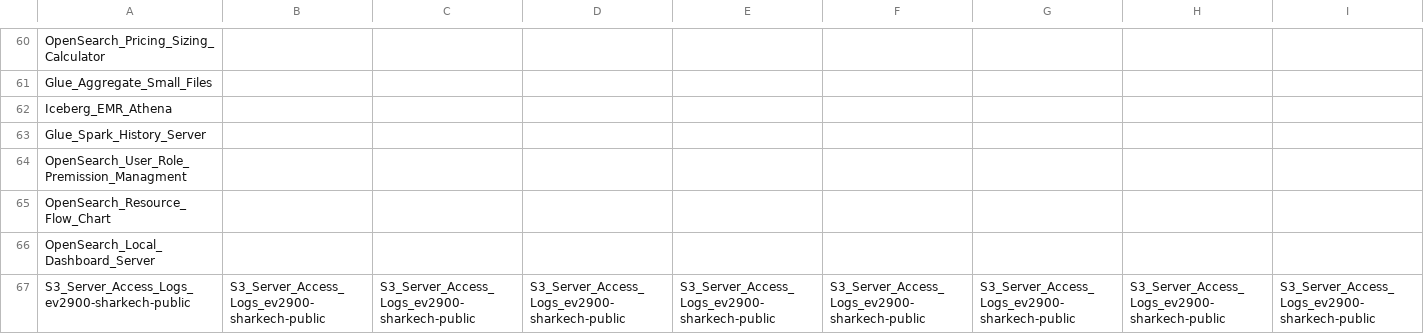
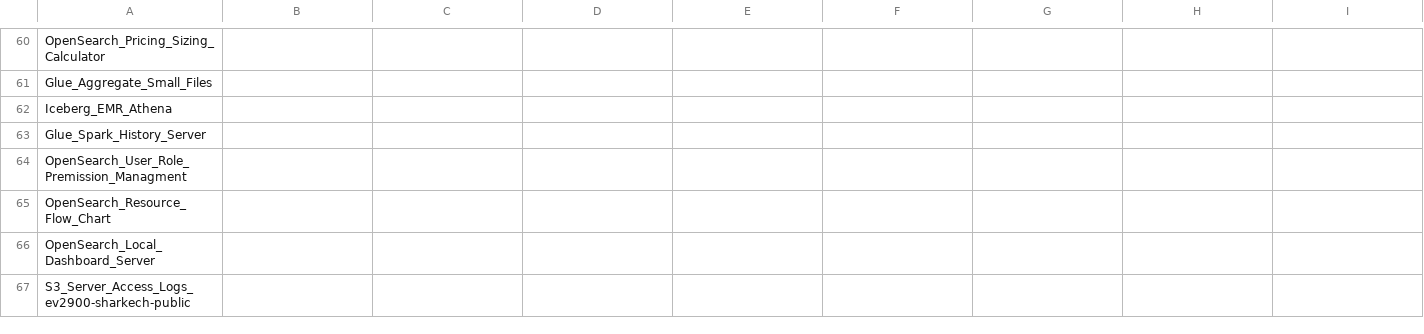
Before and after one commit to ev2900/GitHub_Insigths_History, a CSV file: Metric_Collection/Metric_Data/views.csv, drawn as a sheet; only a part is shown, gaps mark what is left out; removed rows and columns are numbered as before the commit, all else as after; rows hold the shown columns only; the diff names each change by its address in the sheet, - before the commit and + after, or states it on an @@ line.

Commit message:
Excel clean up

```diff
--- a/Metric_Collection/Metric_Data/views.csv
+++ b/Metric_Collection/Metric_Data/views.csv
-row 67: S3_Server_Access_Logs_ev2900-sharkech-public | S3_Server_Access_Logs_ev2900-sharkech-public | S3_Server_Access_Logs_ev2900-sharkech-public | S3_Server_Access_Logs_ev2900-sharkech-public | S3_Server_Access_Logs_ev2900-sharkech-public | S3_Server_Access_Logs_ev2900-sharkech-public | S3_Server_Access_Logs_ev2900-sharkech-public | S3_Server_Access_Logs_ev2900-sharkech-public | S3_Server_Access_Logs_ev2900-sharkech-public
+row 67: S3_Server_Access_Logs_ev2900-sharkech-public
```
